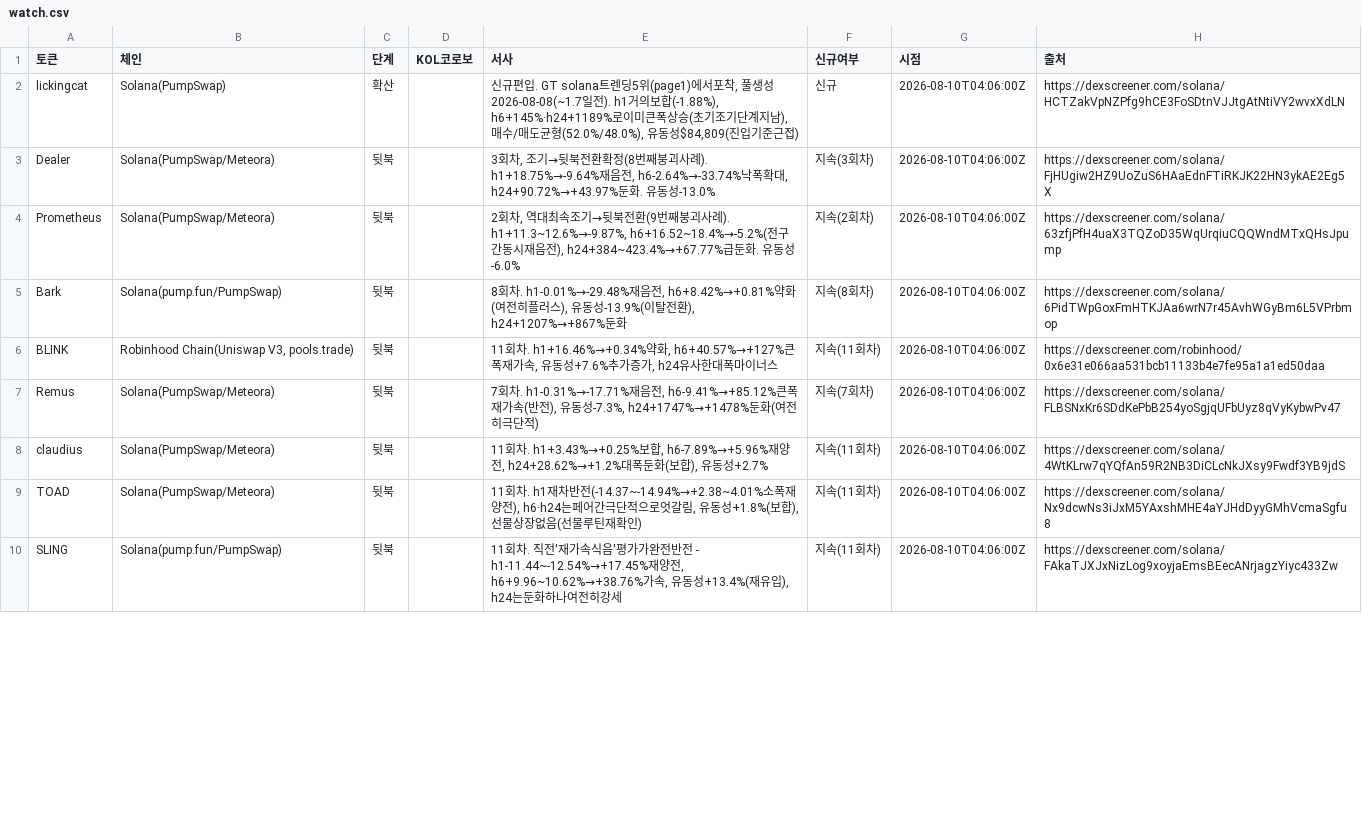
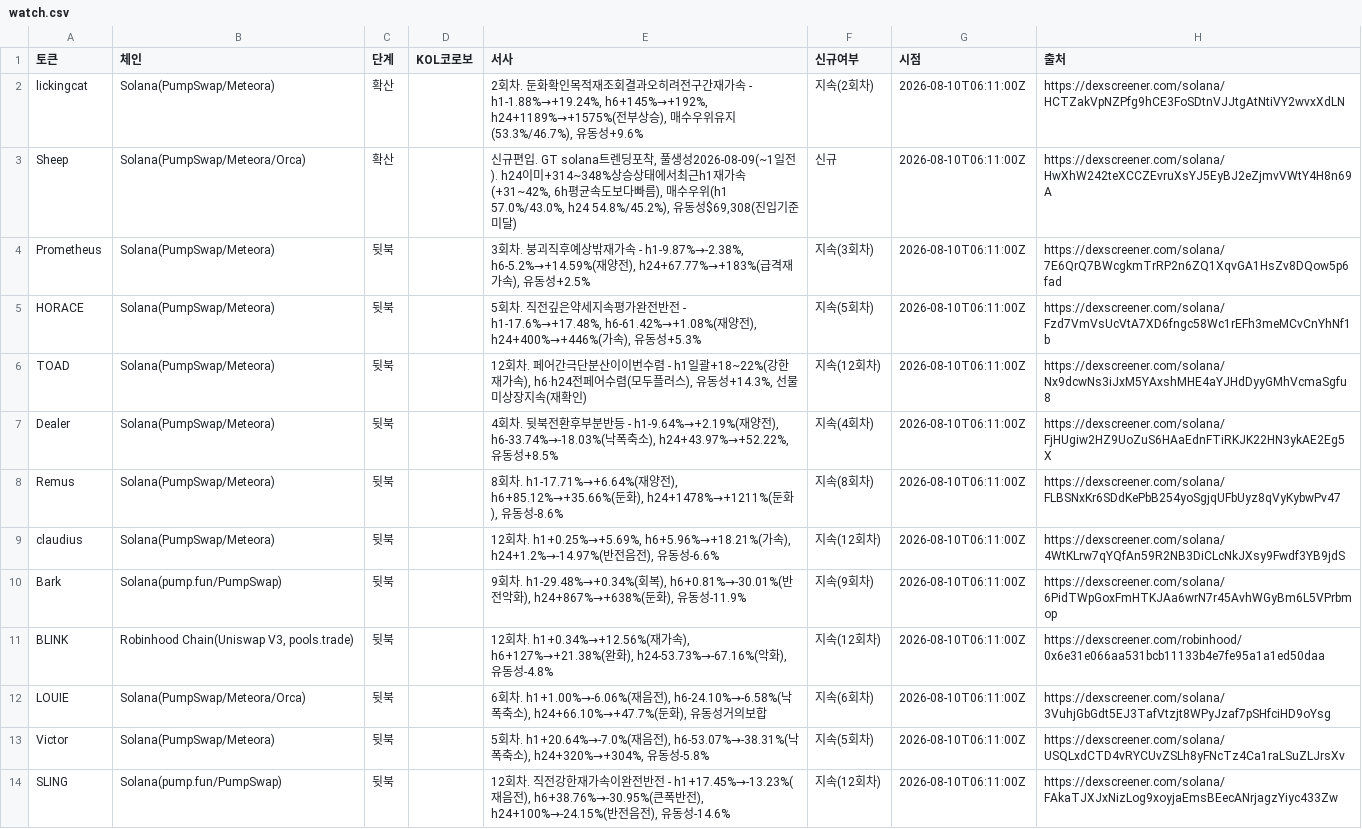
Before and after one commit to HoinKwak/study, a CSV file: research/kol/watch.csv, drawn as a sheet; only a part is shown; the diff covers the shown part only.

```diff
--- a/research/kol/watch.csv
+++ b/research/kol/watch.csv
@@ -1,10 +1,14 @@
 토큰,체인,단계,KOL코로보,서사,신규여부,시점,출처
-lickingcat,Solana(PumpSwap),확산,,"신규편입. GT solana트렌딩5위(page1)에서포착, 풀생성2026-08-08(~1.7일전). h1거의보합(-1.88%), h6+145%·h24+1189%로이미큰폭상승(초기조기단계지남), 매수/매도균형(52.0%/48.0%), 유동성$84,809(진입기준근접)",신규,2026-08-10T04:06:00Z,https://dexscreener.com/solana/HCTZakVpNZPfg9hCE3FoSDtnVJJtgAtNtiVY2wvxXdLN
-Dealer,Solana(PumpSwap/Meteora),뒷북,,"3회차, 조기→뒷북전환확정(8번째붕괴사례). h1+18.75%→-9.64%재음전, h6-2.64%→-33.74%낙폭확대, h24+90.72%→+43.97%둔화. 유동성-13.0%",지속(3회차),2026-08-10T04:06:00Z,https://dexscreener.com/solana/FjHUgiw2HZ9UoZuS6HAaEdnFTiRKJK22HN3ykAE2Eg5X
-Prometheus,Solana(PumpSwap/Meteora),뒷북,,"2회차, 역대최속조기→뒷북전환(9번째붕괴사례). h1+11.3~12.6%→-9.87%, h6+16.52~18.4%→-5.2%(전구간동시재음전), h24+384~423.4%→+67.77%급둔화. 유동성-6.0%",지속(2회차),2026-08-10T04:06:00Z,https://dexscreener.com/solana/63zfjPfH4uaX3TQZoD35WqUrqiuCQQWndMTxQHsJpump
-Bark,Solana(pump.fun/PumpSwap),뒷북,,"8회차. h1-0.01%→-29.48%재음전, h6+8.42%→+0.81%약화(여전히플러스), 유동성-13.9%(이탈전환), h24+1207%→+867%둔화",지속(8회차),2026-08-10T04:06:00Z,https://dexscreener.com/solana/6PidTWpGoxFmHTKJAa6wrN7r45AvhWGyBm6L5VPrbmop
-BLINK,"Robinhood Chain(Uniswap V3, pools.trade)",뒷북,,"11회차. h1+16.46%→+0.34%약화, h6+40.57%→+127%큰폭재가속, 유동성+7.6%추가증가, h24유사한대폭마이너스",지속(11회차),2026-08-10T04:06:00Z,https://dexscreener.com/robinhood/0x6e31e066aa531bcb11133b4e7fe95a1a1ed50daa
-Remus,Solana(PumpSwap/Meteora),뒷북,,"7회차. h1-0.31%→-17.71%재음전, h6-9.41%→+85.12%큰폭재가속(반전), 유동성-7.3%, h24+1747%→+1478%둔화(여전히극단적)",지속(7회차),2026-08-10T04:06:00Z,https://dexscreener.com/solana/FLBSNxKr6SDdKePbB254yoSgjqUFbUyz8qVyKybwPv47
-claudius,Solana(PumpSwap/Meteora),뒷북,,"11회차. h1+3.43%→+0.25%보합, h6-7.89%→+5.96%재양전, h24+28.62%→+1.2%대폭둔화(보합), 유동성+2.7%",지속(11회차),2026-08-10T04:06:00Z,https://dexscreener.com/solana/4WtKLrw7qYQfAn59R2NB3DiCLcNkJXsy9Fwdf3YB9jdS
-TOAD,Solana(PumpSwap/Meteora),뒷북,,"11회차. h1재차반전(-14.37~-14.94%→+2.38~4.01%소폭재양전), h6·h24는페어간극단적으로엇갈림, 유동성+1.8%(보합), 선물상장없음(선물루틴재확인)",지속(11회차),2026-08-10T04:06:00Z,https://dexscreener.com/solana/Nx9dcwNs3iJxM5YAxshMHE4aYJHdDyyGMhVcmaSgfu8
-SLING,Solana(pump.fun/PumpSwap),뒷북,,"11회차. 직전'재가속식음'평가가완전반전 - h1-11.44~-12.54%→+17.45%재양전, h6+9.96~10.62%→+38.76%가속, 유동성+13.4%(재유입), h24는둔화하나여전히강세",지속(11회차),2026-08-10T04:06:00Z,https://dexscreener.com/solana/FAkaTJXJxNizLog9xoyjaEmsBEecANrjagzYiyc433Zw
+lickingcat,Solana(PumpSwap/Meteora),확산,,"2회차. 둔화확인목적재조회결과오히려전구간재가속 - h1-1.88%→+19.24%, h6+145%→+192%, h24+1189%→+1575%(전부상승), 매수우위유지(53.3%/46.7%), 유동성+9.6%",지속(2회차),2026-08-10T06:11:00Z,https://dexscreener.com/solana/HCTZakVpNZPfg9hCE3FoSDtnVJJtgAtNtiVY2wvxXdLN
+Sheep,Solana(PumpSwap/Meteora/Orca),확산,,"신규편입. GT solana트렌딩포착, 풀생성2026-08-09(~1일전). h24이미+314~348%상승상태에서최근h1재가속(+31~42%, 6h평균속도보다빠름), 매수우위(h1 57.0%/43.0%, h24 54.8%/45.2%), 유동성$69,308(진입기준미달)",신규,2026-08-10T06:11:00Z,https://dexscreener.com/solana/HwXhW242teXCCZEvruXsYJ5EyBJ2eZjmvVWtY4H8n69A
+Prometheus,Solana(PumpSwap/Meteora),뒷북,,"3회차. 붕괴직후예상밖재가속 - h1-9.87%→-2.38%, h6-5.2%→+14.59%(재양전), h24+67.77%→+183%(급격재가속), 유동성+2.5%",지속(3회차),2026-08-10T06:11:00Z,https://dexscreener.com/solana/7E6QrQ7BWcgkmTrRP2n6ZQ1XqvGA1HsZv8DQow5p6fad
+HORACE,Solana(PumpSwap/Meteora),뒷북,,"5회차. 직전깊은약세지속평가완전반전 - h1-17.6%→+17.48%, h6-61.42%→+1.08%(재양전), h24+400%→+446%(가속), 유동성+5.3%",지속(5회차),2026-08-10T06:11:00Z,https://dexscreener.com/solana/Fzd7VmVsUcVtA7XD6fngc58Wc1rEFh3meMCvCnYhNf1b
+TOAD,Solana(PumpSwap/Meteora),뒷북,,"12회차. 페어간극단분산이이번수렴 - h1일괄+18~22%(강한재가속), h6·h24전페어수렴(모두플러스), 유동성+14.3%, 선물미상장지속(재확인)",지속(12회차),2026-08-10T06:11:00Z,https://dexscreener.com/solana/Nx9dcwNs3iJxM5YAxshMHE4aYJHdDyyGMhVcmaSgfu8
+Dealer,Solana(PumpSwap/Meteora),뒷북,,"4회차. 뒷북전환후부분반등 - h1-9.64%→+2.19%(재양전), h6-33.74%→-18.03%(낙폭축소), h24+43.97%→+52.22%, 유동성+8.5%",지속(4회차),2026-08-10T06:11:00Z,https://dexscreener.com/solana/FjHUgiw2HZ9UoZuS6HAaEdnFTiRKJK22HN3ykAE2Eg5X
+Remus,Solana(PumpSwap/Meteora),뒷북,,"8회차. h1-17.71%→+6.64%(재양전), h6+85.12%→+35.66%(둔화), h24+1478%→+1211%(둔화), 유동성-8.6%",지속(8회차),2026-08-10T06:11:00Z,https://dexscreener.com/solana/FLBSNxKr6SDdKePbB254yoSgjqUFbUyz8qVyKybwPv47
+claudius,Solana(PumpSwap/Meteora),뒷북,,"12회차. h1+0.25%→+5.69%, h6+5.96%→+18.21%(가속), h24+1.2%→-14.97%(반전음전), 유동성-6.6%",지속(12회차),2026-08-10T06:11:00Z,https://dexscreener.com/solana/4WtKLrw7qYQfAn59R2NB3DiCLcNkJXsy9Fwdf3YB9jdS
+Bark,Solana(pump.fun/PumpSwap),뒷북,,"9회차. h1-29.48%→+0.34%(회복), h6+0.81%→-30.01%(반전악화), h24+867%→+638%(둔화), 유동성-11.9%",지속(9회차),2026-08-10T06:11:00Z,https://dexscreener.com/solana/6PidTWpGoxFmHTKJAa6wrN7r45AvhWGyBm6L5VPrbmop
+BLINK,"Robinhood Chain(Uniswap V3, pools.trade)",뒷북,,"12회차. h1+0.34%→+12.56%(재가속), h6+127%→+21.38%(완화), h24-53.73%→-67.16%(악화), 유동성-4.8%",지속(12회차),2026-08-10T06:11:00Z,https://dexscreener.com/robinhood/0x6e31e066aa531bcb11133b4e7fe95a1a1ed50daa
+LOUIE,Solana(PumpSwap/Meteora/Orca),뒷북,,"6회차. h1+1.00%→-6.06%(재음전), h6-24.10%→-6.58%(낙폭축소), h24+66.10%→+47.7%(둔화), 유동성거의보합",지속(6회차),2026-08-10T06:11:00Z,https://dexscreener.com/solana/3VuhjGbGdt5EJ3TafVtzjt8WPyJzaf7pSHfciHD9oYsg
+Victor,Solana(PumpSwap/Meteora),뒷북,,"5회차. h1+20.64%→-7.0%(재음전), h6-53.07%→-38.31%(낙폭축소), h24+320%→+304%, 유동성-5.8%",지속(5회차),2026-08-10T06:11:00Z,https://dexscreener.com/solana/USQLxdCTD4vRYCUvZSLh8yFNcTz4Ca1raLSuZLJrsXv
+SLING,Solana(pump.fun/PumpSwap),뒷북,,"12회차. 직전강한재가속이완전반전 - h1+17.45%→-13.23%(재음전), h6+38.76%→-30.95%(큰폭반전), h24+100%→-24.15%(반전음전), 유동성-14.6%",지속(12회차),2026-08-10T06:11:00Z,https://dexscreener.com/solana/FAkaTJXJxNizLog9xoyjaEmsBEecANrjagzYiyc433Zw
```
Also changed, not shown: 4 removed rows and 6 edited cells elsewhere in this file, 2 other files.
